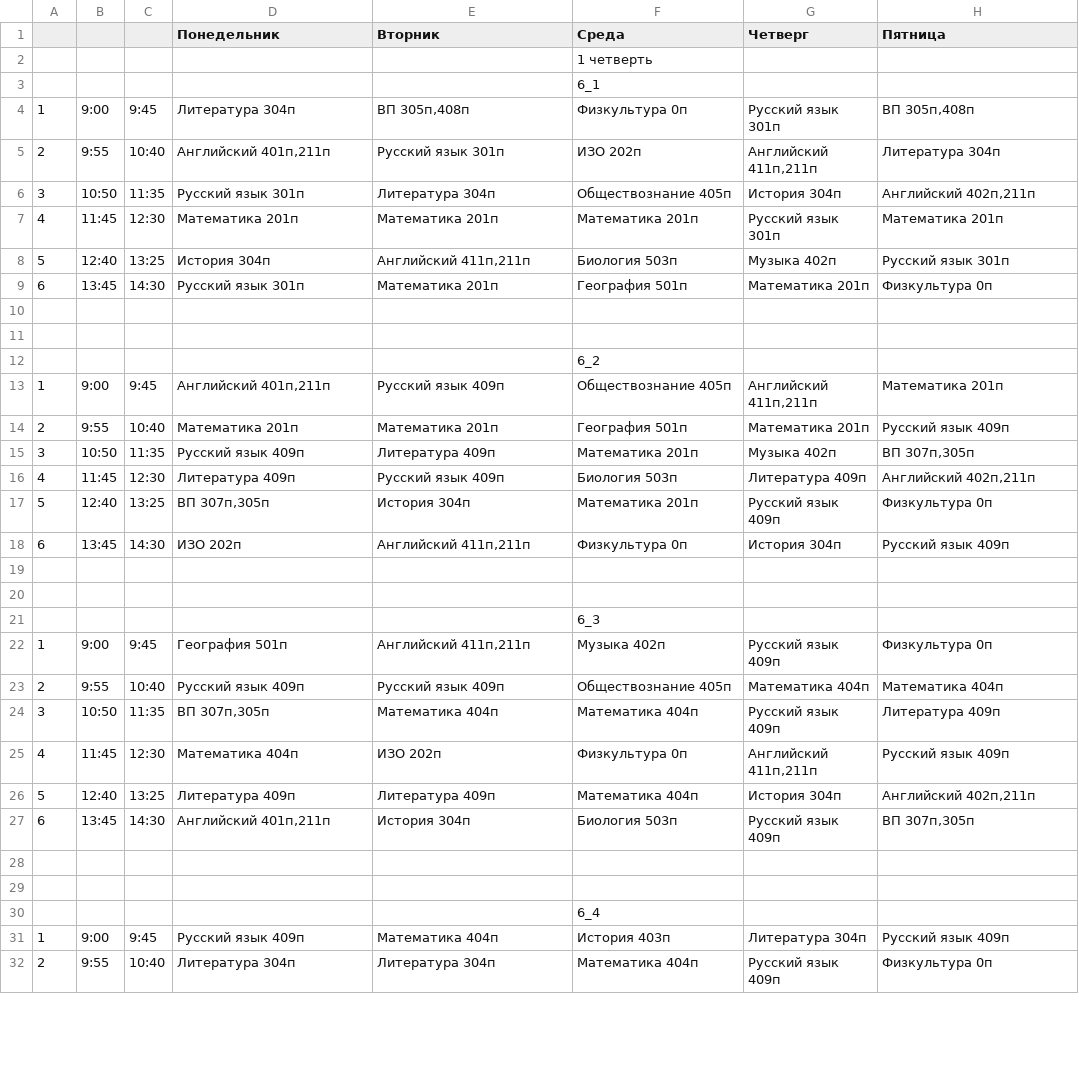
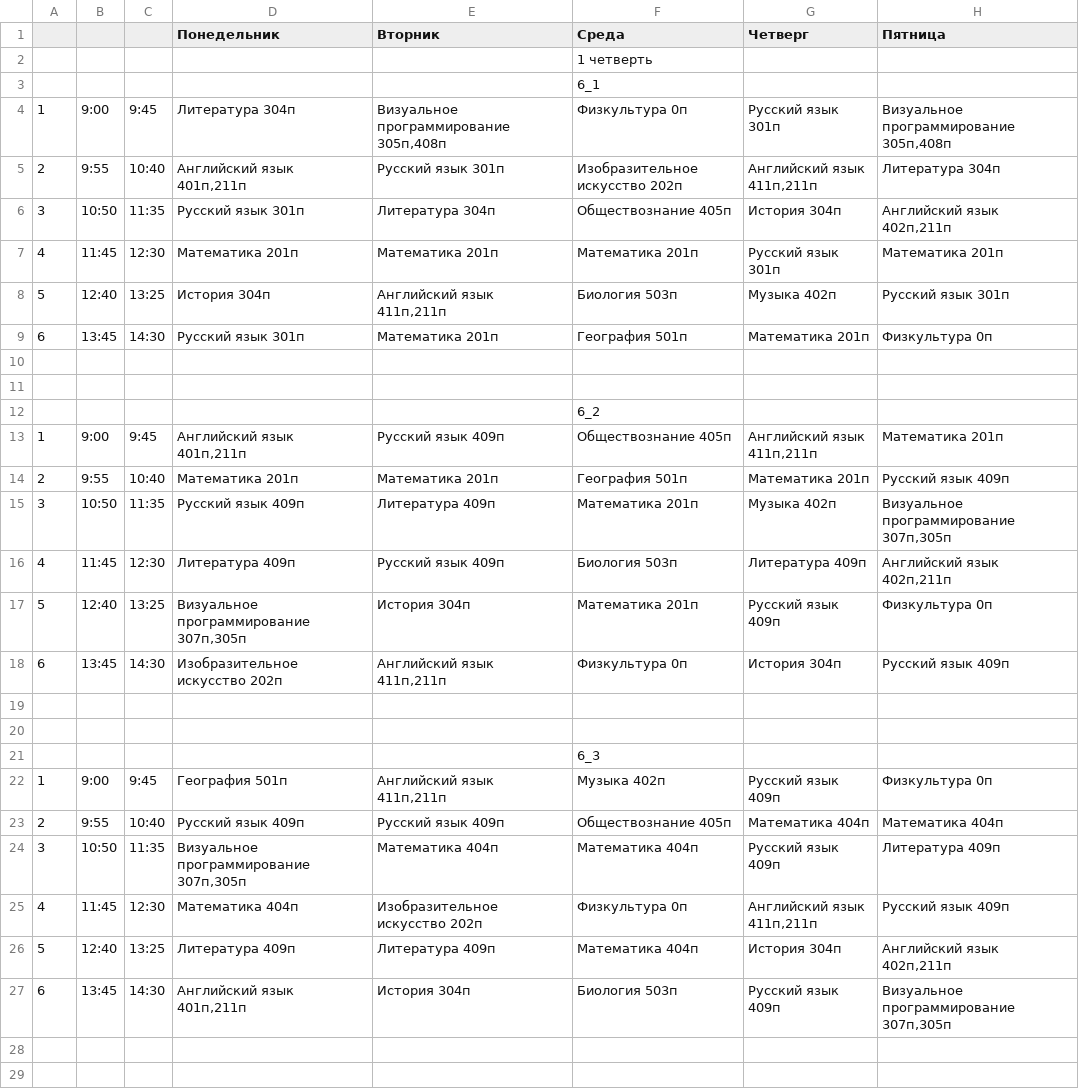
Before and after one commit to kimihailv/litbot, a CSV file: timetables/6.csv, drawn as a sheet; only a part is shown; the shorter side is filled out with more unchanged rows; the diff covers the shown part only.

```diff
--- a/timetables/6.csv
+++ b/timetables/6.csv
@@ -3,7 +3,7 @@
 ;;;;;6_1;;
-1;9:00;9:45;Литература 304п;ВП 305п,408п;Физкультура 0п;Русский язык 301п;ВП 305п,408п
-2;9:55;10:40;Английский 401п,211п;Русский язык 301п;ИЗО 202п;Английский 411п,211п;Литература 304п
-3;10:50;11:35;Русский язык 301п;Литература 304п;Обществознание 405п;История 304п;Английский 402п,211п
+1;9:00;9:45;Литература 304п;Визуальное программирование 305п,408п;Физкультура 0п;Русский язык 301п;Визуальное программирование 305п,408п
+2;9:55;10:40;Английский язык 401п,211п;Русский язык 301п;Изобразительное искусство 202п;Английский язык 411п,211п;Литература 304п
+3;10:50;11:35;Русский язык 301п;Литература 304п;Обществознание 405п;История 304п;Английский язык 402п,211п
 4;11:45;12:30;Математика 201п;Математика 201п;Математика 201п;Русский язык 301п;Математика 201п
-5;12:40;13:25;История 304п;Английский 411п,211п;Биология 503п;Музыка 402п;Русский язык 301п
+5;12:40;13:25;История 304п;Английский язык 411п,211п;Биология 503п;Музыка 402п;Русский язык 301п
 6;13:45;14:30;Русский язык 301п;Математика 201п;География 501п;Математика 201п;Физкультура 0п
@@ -12,8 +12,8 @@
 ;;;;;6_2;;
-1;9:00;9:45;Английский 401п,211п;Русский язык 409п;Обществознание 405п;Английский 411п,211п;Математика 201п
+1;9:00;9:45;Английский язык 401п,211п;Русский язык 409п;Обществознание 405п;Английский язык 411п,211п;Математика 201п
 2;9:55;10:40;Математика 201п;Математика 201п;География 501п;Математика 201п;Русский язык 409п
-3;10:50;11:35;Русский язык 409п;Литература 409п;Математика 201п;Музыка 402п;ВП 307п,305п
-4;11:45;12:30;Литература 409п;Русский язык 409п;Биология 503п;Литература 409п;Английский 402п,211п
-5;12:40;13:25;ВП 307п,305п;История 304п;Математика 201п;Русский язык 409п;Физкультура 0п
-6;13:45;14:30;ИЗО 202п;Английский 411п,211п;Физкультура 0п;История 304п;Русский язык 409п
+3;10:50;11:35;Русский язык 409п;Литература 409п;Математика 201п;Музыка 402п;Визуальное программирование 307п,305п
+4;11:45;12:30;Литература 409п;Русский язык 409п;Биология 503п;Литература 409п;Английский язык 402п,211п
+5;12:40;13:25;Визуальное программирование 307п,305п;История 304п;Математика 201п;Русский язык 409п;Физкультура 0п
+6;13:45;14:30;Изобразительное искусство 202п;Английский язык 411п,211п;Физкультура 0п;История 304п;Русский язык 409п
 ;;;;;;;
@@ -21,8 +21,8 @@
 ;;;;;6_3;;
-1;9:00;9:45;География 501п;Английский 411п,211п;Музыка 402п;Русский язык 409п;Физкультура 0п
+1;9:00;9:45;География 501п;Английский язык 411п,211п;Музыка 402п;Русский язык 409п;Физкультура 0п
 2;9:55;10:40;Русский язык 409п;Русский язык 409п;Обществознание 405п;Математика 404п;Математика 404п
-3;10:50;11:35;ВП 307п,305п;Математика 404п;Математика 404п;Русский язык 409п;Литература 409п
-4;11:45;12:30;Математика 404п;ИЗО 202п;Физкультура 0п;Английский 411п,211п;Русский язык 409п
-5;12:40;13:25;Литература 409п;Литература 409п;Математика 404п;История 304п;Английский 402п,211п
-6;13:45;14:30;Английский 401п,211п;История 304п;Биология 503п;Русский язык 409п;ВП 307п,305п
+3;10:50;11:35;Визуальное программирование 307п,305п;Математика 404п;Математика 404п;Русский язык 409п;Литература 409п
+4;11:45;12:30;Математика 404п;Изобразительное искусство 202п;Физкультура 0п;Английский язык 411п,211п;Русский язык 409п
+5;12:40;13:25;Литература 409п;Литература 409п;Математика 404п;История 304п;Английский язык 402п,211п
+6;13:45;14:30;Английский язык 401п,211п;История 304п;Биология 503п;Русский язык 409п;Визуальное программирование 307п,305п
 ;;;;;;;
```
Also changed, not shown: 21 edited cells elsewhere in this file, timetables/10.csv, timetables/11.csv, 31 other files.
